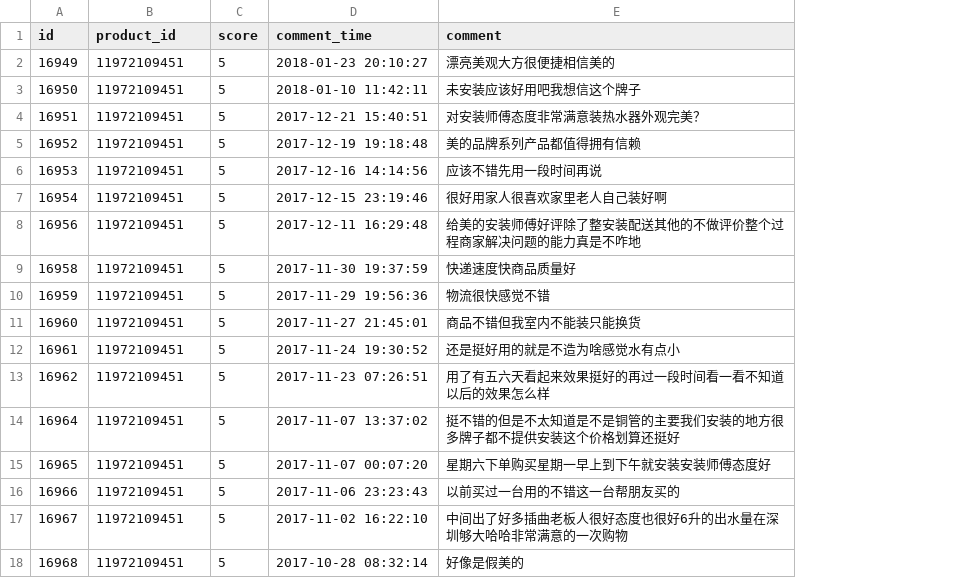
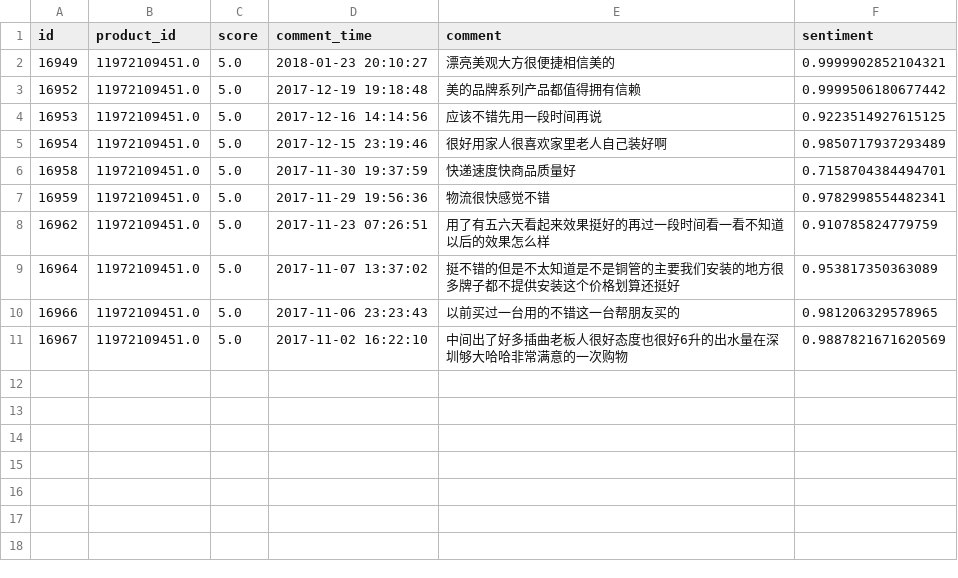
Before and after one commit to Practice-Training-Comment-analysis/Comment-analysis, a CSV file: resources/data/classified_comment/美的（Midea）H6S系列_comment.csv, drawn as a sheet; removed rows and columns are numbered as before the commit, all else as after; the diff names each change by its address in the sheet, - before the commit and + after, or states it on an @@ line.

```diff
--- a/resources/data/classified_comment/美的（Midea）H6S系列_comment.csv
+++ b/resources/data/classified_comment/美的（Midea）H6S系列_comment.csv
+column F (sentiment), rows 2-11: 0.9999902852104321 | 0.9999506180677442 | 0.9223514927615125 | 0.9850717937293489 | 0.7158704384494701 | 0.9782998554482341 | 0.910785824779759 | 0.953817350363089 | 0.981206329578965 | 0.9887821671620569
-B2 (product_id): 11972109451
+B2 (product_id): 11972109451.0
-C2 (score): 5
+C2 (score): 5.0
-row 3: 16950 | 11972109451 | 5 | 2018-01-10 11:42:11 | 未安装应该好用吧我想信这个牌子
-row 4: 16951 | 11972109451 | 5 | 2017-12-21 15:40:51 | 对安装师傅态度非常满意装热水器外观完美？
-B3:B5 (product_id): 11972109451
+B3:B5 (product_id): 11972109451.0
-C3:C5 (score): 5
+C3:C5 (score): 5.0
-row 8: 16956 | 11972109451 | 5 | 2017-12-11 16:29:48 | 给美的安装师傅好评除了整安装配送其他的不做评价整个过程商家解决问题的能力真是不咋地
-B6:B7 (product_id): 11972109451
+B6:B7 (product_id): 11972109451.0
-C6:C7 (score): 5
+C6:C7 (score): 5.0
-row 11: 16960 | 11972109451 | 5 | 2017-11-27 21:45:01 | 商品不错但我室内不能装只能换货
-row 12: 16961 | 11972109451 | 5 | 2017-11-24 19:30:52 | 还是挺好用的就是不造为啥感觉水有点小
-B8:B9 (product_id): 11972109451
+B8:B9 (product_id): 11972109451.0
-C8:C9 (score): 5
+C8:C9 (score): 5.0
-row 15: 16965 | 11972109451 | 5 | 2017-11-07 00:07:20 | 星期六下单购买星期一早上到下午就安装安装师傅态度好
-B10:B11 (product_id): 11972109451
+B10:B11 (product_id): 11972109451.0
-C10:C11 (score): 5
+C10:C11 (score): 5.0
-row 18: 16968 | 11972109451 | 5 | 2017-10-28 08:32:14 | 好像是假美的
```
Also changed, not shown: resources/data/classified_comment/美的（Midea）JSG22-12HC5 _comment.csv, resources/data/classified_comment/美的（Midea）JSQ25-JM9_comment.csv, 50 other files.
